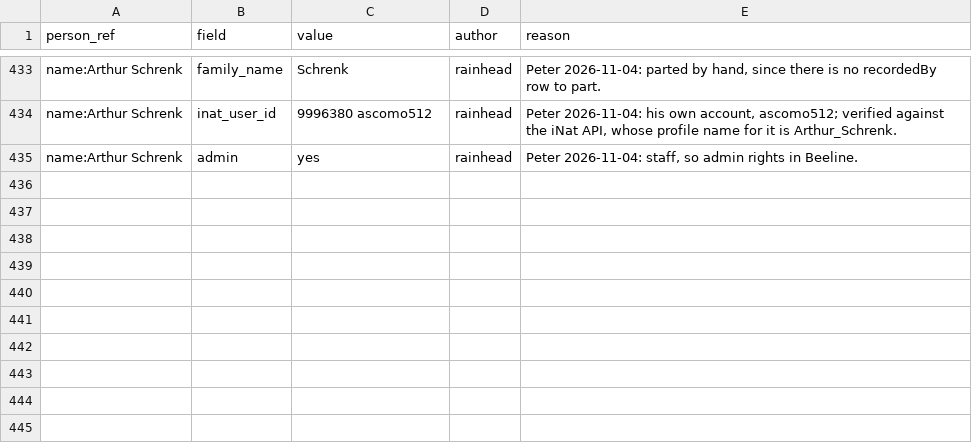
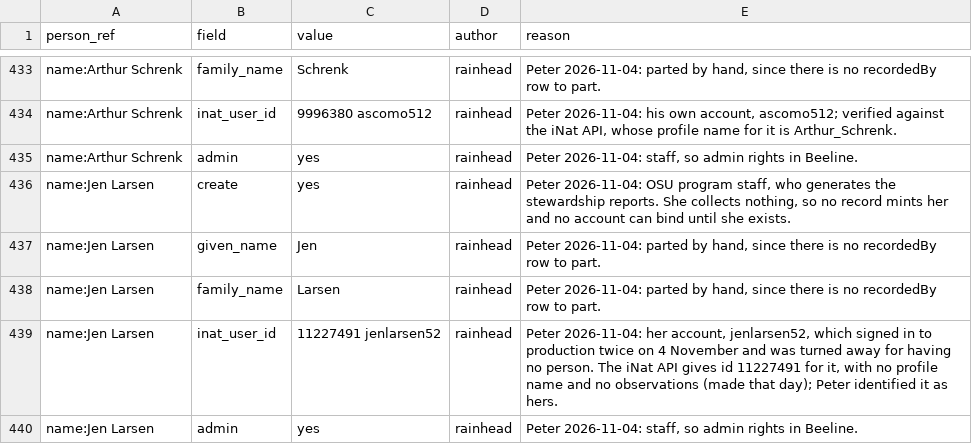
Before and after one commit to rainhead/beeline, a CSV file: ingest/person-overlay.csv, drawn as a sheet; only a part is shown, gaps mark what is left out; the diff names each change by its address in the sheet, - before the commit and + after, or states it on an @@ line.

```diff
--- a/ingest/person-overlay.csv
+++ b/ingest/person-overlay.csv
+row 436: name:Jen Larsen | create | yes | rainhead | Peter 2026-11-04: OSU program staff, who generates the stewardship reports. She collects nothing, so no record mints her and no account can bind until she exists.
+row 437: name:Jen Larsen | given_name | Jen | rainhead | Peter 2026-11-04: parted by hand, since there is no recordedBy row to part.
+row 438: name:Jen Larsen | family_name | Larsen | rainhead | Peter 2026-11-04: parted by hand, since there is no recordedBy row to part.
+row 439: name:Jen Larsen | inat_user_id | 11227491 jenlarsen52 | rainhead | Peter 2026-11-04: her account, jenlarsen52, which signed in to production twice on 4 November and was turned away for having no person. The iNat API gives id 11227491 for it, with no profile name and no observations (made that day); Peter identified it as hers.
+row 440: name:Jen Larsen | admin | yes | rainhead | Peter 2026-11-04: staff, so admin rights in Beeline.
```
